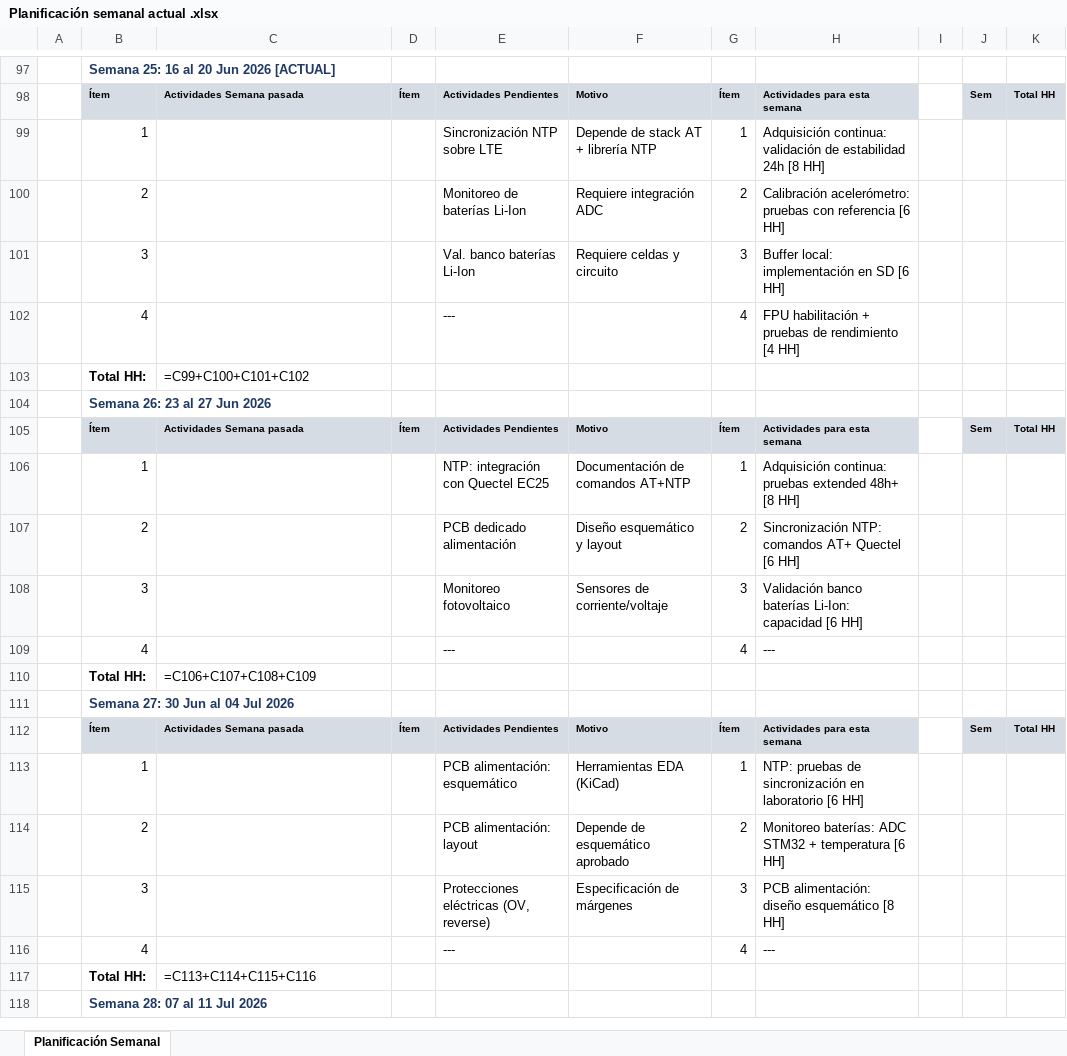
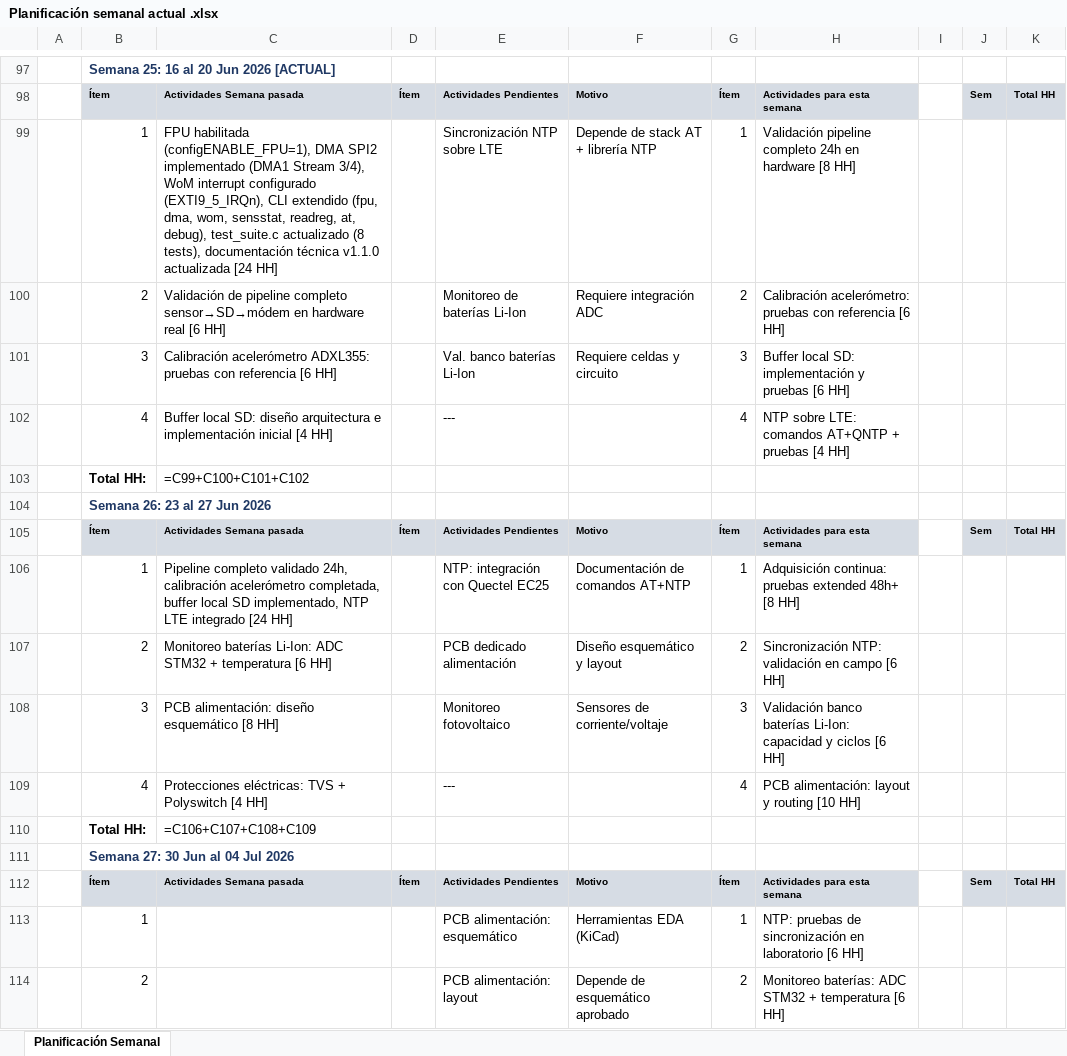
Before and after one commit to tonetooo/cmsis-test, an Excel workbook: docs/planning/creador gantt/Planificación semanal actual .xlsx, sheet Planificación Semanal, drawn as a sheet; only a part is shown, gaps mark what is left out; the shorter side is filled out with more unchanged rows; values as stored, in another font and other column widths than the file's, no borders; formulas without a stored value are shown as written; charts and pictures not drawn; the diff names each change by its address in the sheet, - before the commit and + after, or states it on an @@ line.

Commit message:
Update weekly planning document
Ultraworked with [Sisyphus](https://github.com/code-yeongyu/oh-my-openagent)

Co-authored-by: Sisyphus <clio-agent@sisyphuslabs.ai>

```diff
--- a/docs/planning/creador gantt/Planificación semanal actual .xlsx (sheet Planificación Semanal)
+++ b/docs/planning/creador gantt/Planificación semanal actual .xlsx (sheet Planificación Semanal)
-C99: (empty)
+C99: FPU habilitada (configENABLE_FPU=1), DMA SPI2 implementado (DMA1 Stream 3/4), WoM interrupt configurado (EXTI9_5_IRQn), CLI extendido (fpu, dma, wom, sensstat, readreg, at, debug), test_suite.c actualizado (8 tests), documentación técnica v1.1.0 actualizada [24 HH]
-H99: Adquisición continua: validación de estabilidad 24h [8 HH]
+H99: Validación pipeline completo 24h en hardware [8 HH]
-C100: (empty)
+C100: Validación de pipeline completo sensor→SD→módem en hardware real [6 HH]
-C101: (empty)
+C101: Calibración acelerómetro ADXL355: pruebas con referencia [6 HH]
-H101: Buffer local: implementación en SD [6 HH]
+H101: Buffer local SD: implementación y pruebas [6 HH]
-C102: (empty)
+C102: Buffer local SD: diseño arquitectura e implementación inicial [4 HH]
-H102: FPU habilitación + pruebas de rendimiento [4 HH]
+H102: NTP sobre LTE: comandos AT+QNTP + pruebas [4 HH]
-C106: (empty)
+C106: Pipeline completo validado 24h, calibración acelerómetro completada, buffer local SD implementado, NTP LTE integrado [24 HH]
-C107: (empty)
+C107: Monitoreo baterías Li-Ion: ADC STM32 + temperatura [6 HH]
-H107: Sincronización NTP: comandos AT+ Quectel [6 HH]
+H107: Sincronización NTP: validación en campo [6 HH]
-C108: (empty)
+C108: PCB alimentación: diseño esquemático [8 HH]
-H108: …Li-Ion: capacidad [6 HH]
+H108: …Li-Ion: capacidad y ciclos [6 HH]
-C109: (empty)
+C109: Protecciones eléctricas: TVS + Polyswitch [4 HH]
-H109: ---
+H109: PCB alimentación: layout y routing [10 HH]
```
Also changed, not shown: charts or pictures.
